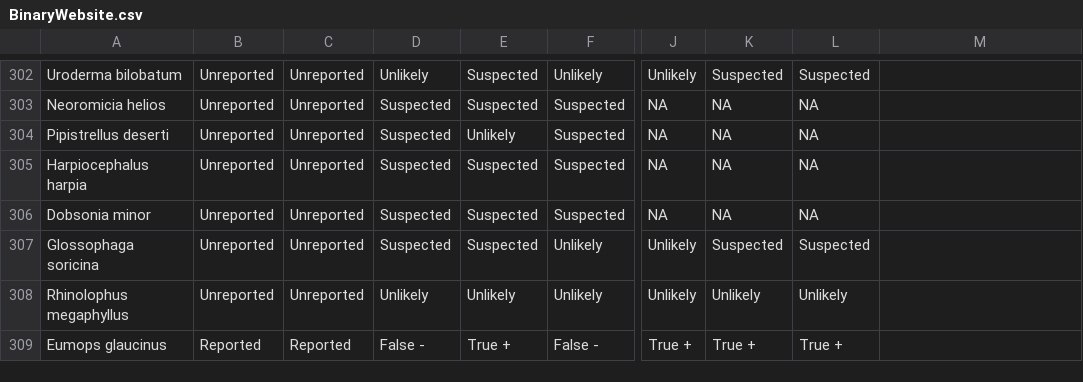
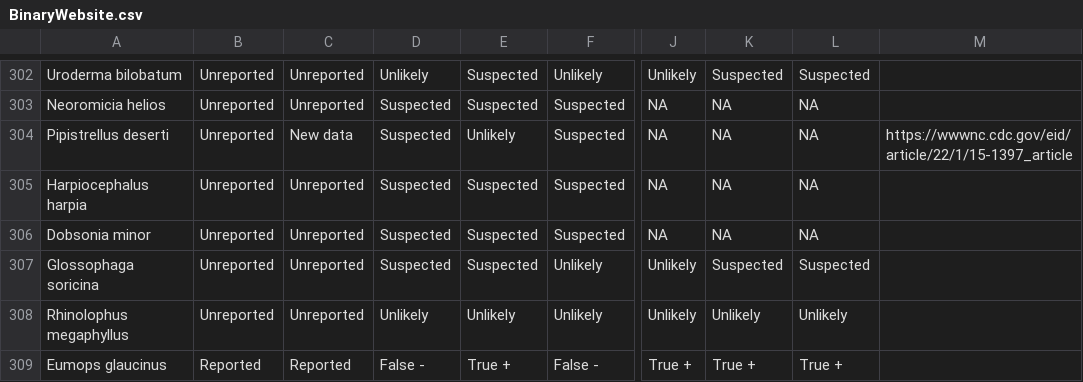
Before and after one commit to viralemergence/Fresnel, a CSV file: BinaryWebsite.csv, drawn as a sheet; only a part is shown, gaps mark what is left out; the diff names each change by its address in the sheet, - before the commit and + after, or states it on an @@ line.

```diff
--- a/BinaryWebsite.csv
+++ b/BinaryWebsite.csv
-C304: Unreported
+C304: New data
-M304: (empty)
+M304: https://wwwnc.cdc.gov/eid/article/22/1/15-1397_article
```
Also changed, not shown: 1 other file.
